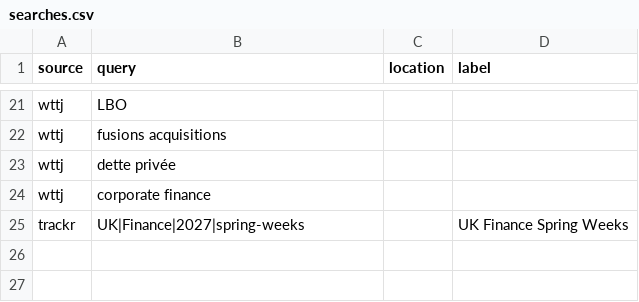
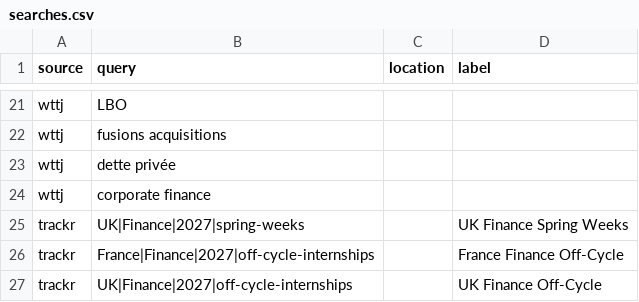
Before and after one commit to lolipopsing/lolipop, a CSV file: searches.csv, drawn as a sheet; only a part is shown, gaps mark what is left out.

```diff
--- a/searches.csv
+++ b/searches.csv
@@ -25 +25,3 @@ wttj,corporate finance,,
 trackr,UK|Finance|2027|spring-weeks,,UK Finance Spring Weeks
+trackr,France|Finance|2027|off-cycle-internships,,France Finance Off-Cycle
+trackr,UK|Finance|2027|off-cycle-internships,,UK Finance Off-Cycle
```
Also changed, not shown: 7 other files.
